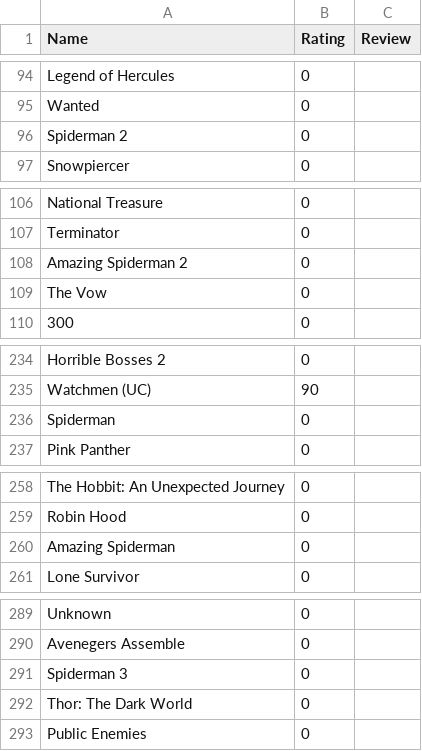
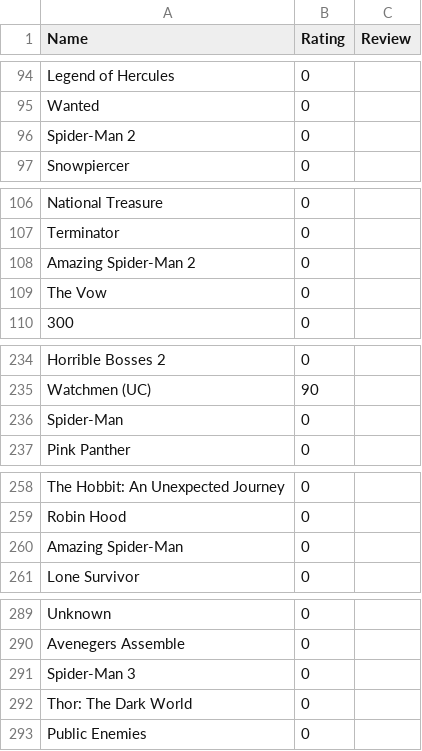
Before and after one commit to CScho96/Film-list, a CSV file: _data/movie-ratings.csv, drawn as a sheet; only a part is shown, gaps mark what is left out; the diff covers the shown part only.

Commit message:
Update movie-ratings.csv

```diff
--- a/_data/movie-ratings.csv
+++ b/_data/movie-ratings.csv
@@ -95,3 +95,3 @@ Legend of Hercules,0,
 Wanted,0,
-Spiderman 2,0,
+Spider-Man 2,0,
 Snowpiercer,0,
@@ -107,3 +107,3 @@ National Treasure,0,
 Terminator,0,
-Amazing Spiderman 2,0,
+Amazing Spider-Man 2,0,
 The Vow,0,
@@ -235,3 +235,3 @@ Horrible Bosses 2,0,
 Watchmen (UC),90,
-Spiderman,0,
+Spider-Man,0,
 Pink Panther,0,
@@ -259,3 +259,3 @@ The Hobbit: An Unexpected Journey,0,
 Robin Hood,0,
-Amazing Spiderman,0,
+Amazing Spider-Man,0,
 Lone Survivor,0,
@@ -290,3 +290,3 @@ Unknown,0,
 Avenegers Assemble,0,
-Spiderman 3,0,
+Spider-Man 3,0,
 Thor: The Dark World,0,
```
Also changed, not shown: 3 edited cells elsewhere in this file.
